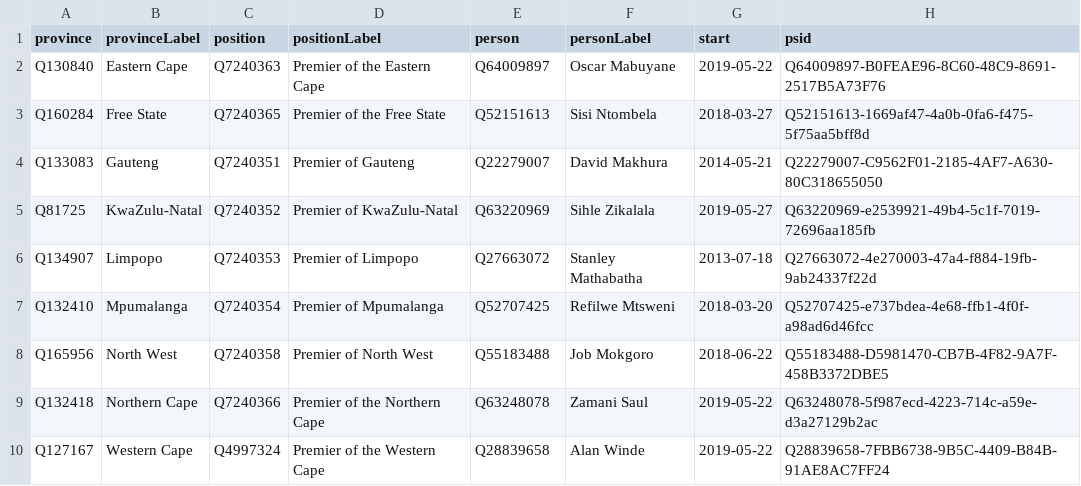
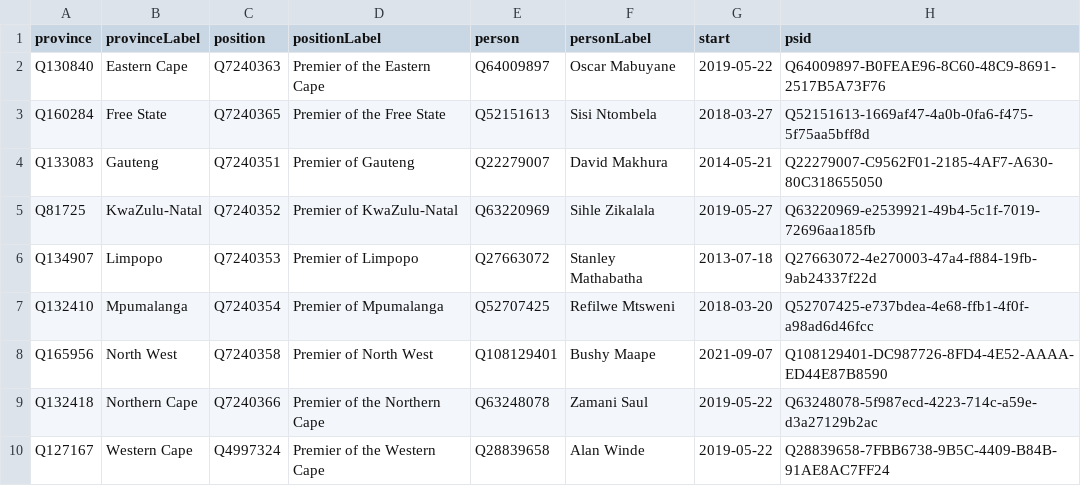
Before and after one commit to every-politician-scrapers/south-africa-cabinet, a CSV file: wikidata/results/premiers.csv, drawn as a sheet.

```diff
--- a/wikidata/results/premiers.csv
+++ b/wikidata/results/premiers.csv
@@ -7,3 +7,3 @@ Q134907,Limpopo,Q7240353,Premier of Limpopo,Q27663072,Stanley Mathabatha,2013-07
 Q132410,Mpumalanga,Q7240354,Premier of Mpumalanga,Q52707425,Refilwe Mtsweni,2018-03-20,Q52707425-e737bdea-4e68-ffb1-4f0f-a98ad6d46fcc
-Q165956,North West,Q7240358,Premier of North West,Q55183488,Job Mokgoro,2018-06-22,Q55183488-D5981470-CB7B-4F82-9A7F-458B3372DBE5
+Q165956,North West,Q7240358,Premier of North West,Q108129401,Bushy Maape,2021-09-07,Q108129401-DC987726-8FD4-4E52-AAAA-ED44E87B8590
 Q132418,Northern Cape,Q7240366,Premier of the Northern Cape,Q63248078,Zamani Saul,2019-05-22,Q63248078-5f987ecd-4223-714c-a59e-d3a27129b2ac
```
